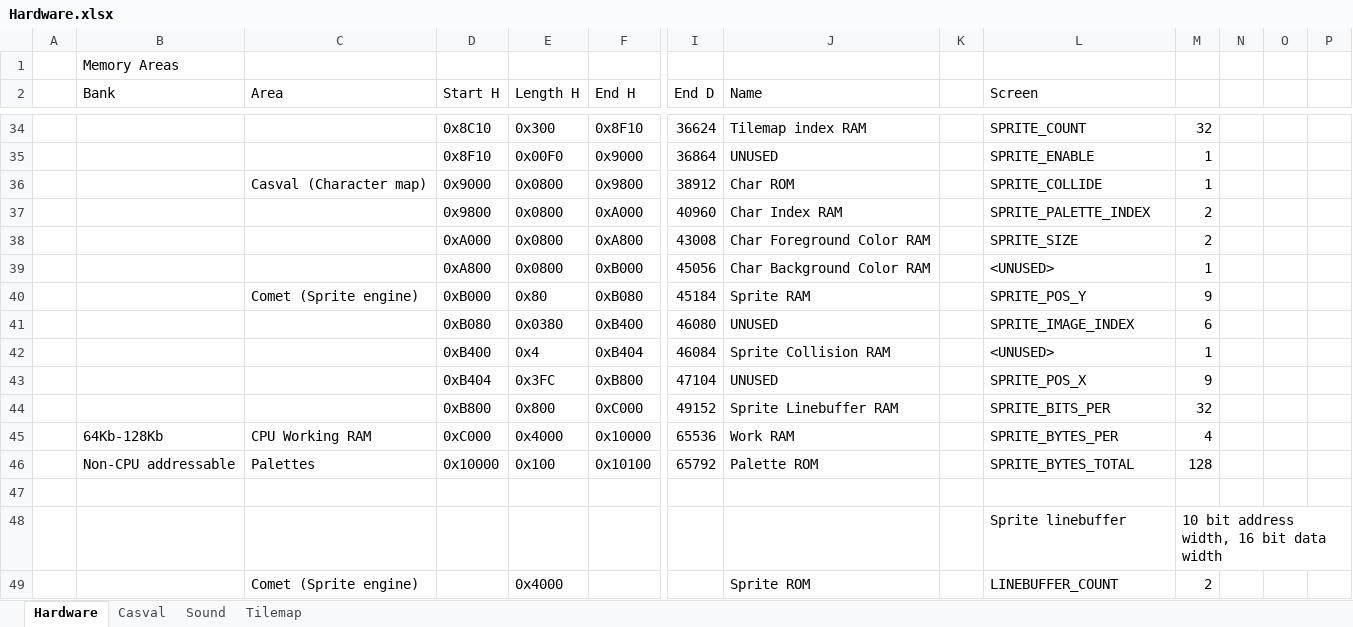
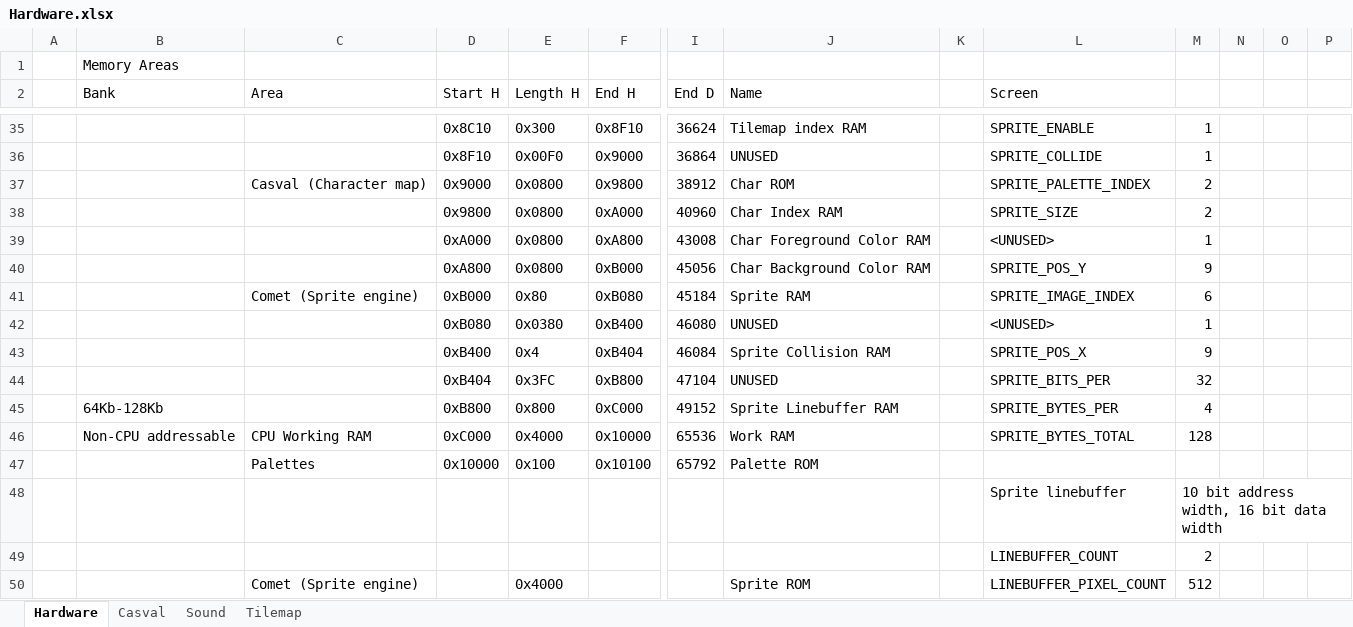
Before and after one commit to misteraddons/MiSTer-HFCR, an Excel workbook: docs/Hardware.xlsx, sheet Hardware, drawn as a sheet; only a part is shown, gaps mark what is left out; values as stored, in another font and other column widths than the file's, no cell formats; removed rows and columns are numbered as before the commit, all else as after; rows hold the shown columns only; the diff covers the shown part only; the diff names each change by its address in the sheet, - before the commit and + after, or states it on an @@ line.

Commit message:
Fix timer, add sprite layer priority control

```diff
--- a/docs/Hardware.xlsx (sheet Hardware)
+++ b/docs/Hardware.xlsx (sheet Hardware)
-L35 (Screen): SPRITE_COUNT
+L35 (Screen): SPRITE_ENABLE
-M35: 32
+M35: 1
-L36 (Screen): SPRITE_ENABLE
+L36 (Screen): SPRITE_COLLIDE
-L37 (Screen): SPRITE_COLLIDE
+L37 (Screen): SPRITE_PALETTE_INDEX
-M37: 1
+M37: 2
-L38 (Screen): SPRITE_PALETTE_INDEX
+L38 (Screen): SPRITE_SIZE
-L39 (Screen): SPRITE_SIZE
+L39 (Screen): <UNUSED>
-M39: 2
+M39: 1
-L40 (Screen): <UNUSED>
+L40 (Screen): SPRITE_POS_Y
-M40: 1
+M40: 9
-L41 (Screen): SPRITE_POS_Y
+L41 (Screen): SPRITE_IMAGE_INDEX
-M41: 9
+M41: 6
-L42 (Screen): SPRITE_IMAGE_INDEX
+L42 (Screen): <UNUSED>
-M42: 6
+M42: 1
-L43 (Screen): <UNUSED>
+L43 (Screen): SPRITE_POS_X
-M43: 1
+M43: 9
-L44 (Screen): SPRITE_POS_X
+L44 (Screen): SPRITE_BITS_PER
-M44: 9
+M44: 32
-B45 (Bank): (empty)
+B45 (Bank): 64Kb-128Kb
-L45 (Screen): SPRITE_BITS_PER
+L45 (Screen): SPRITE_BYTES_PER
-M45: 32
+M45: 4
-B46 (Bank): 64Kb-128Kb
+B46 (Bank): Non-CPU addressable
-L46 (Screen): SPRITE_BYTES_PER
+L46 (Screen): SPRITE_BYTES_TOTAL
-M46: 4
+M46: 128
-B47 (Bank): Non-CPU addressable
+B47 (Bank): (empty)
-L47 (Screen): SPRITE_BYTES_TOTAL
+L47 (Screen): (empty)
-M47: 128
+M47: (empty)
-row 47: (empty)
+row 49:  |  |  |  |  |  |  |  |  | LINEBUFFER_COUNT | 2
-L50 (Screen): LINEBUFFER_COUNT
+L50 (Screen): LINEBUFFER_PIXEL_COUNT
-M50: 2
+M50: 512
```
Also changed, not shown: 2 added rows, 2 removed rows and 68 edited cells elsewhere in this sheet, cell formats, formulas that keep their value, 8 other files.
